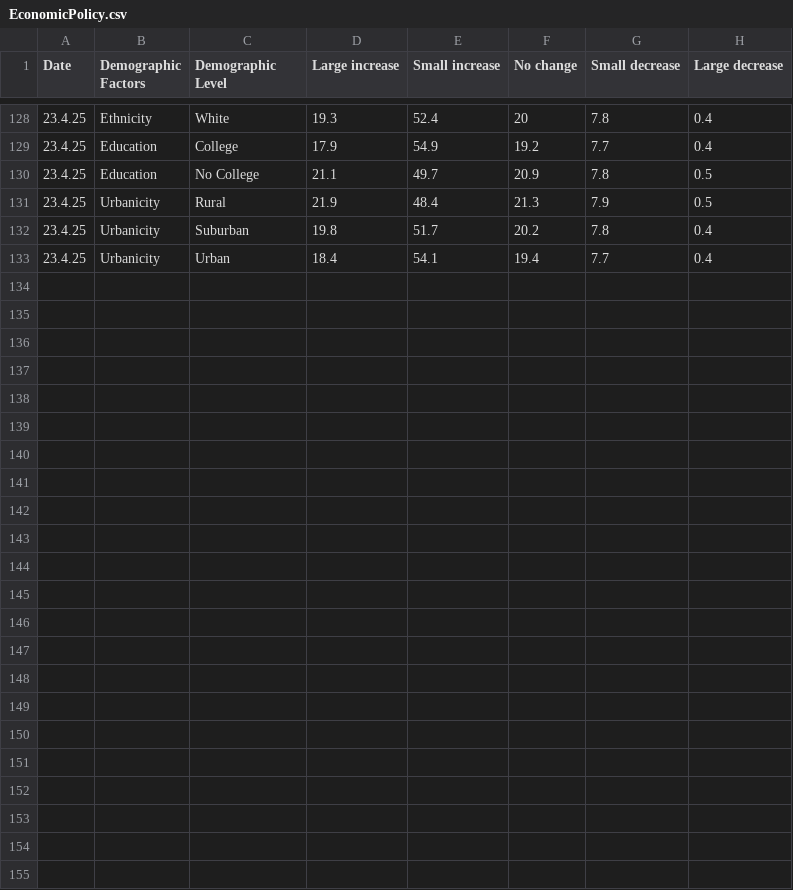
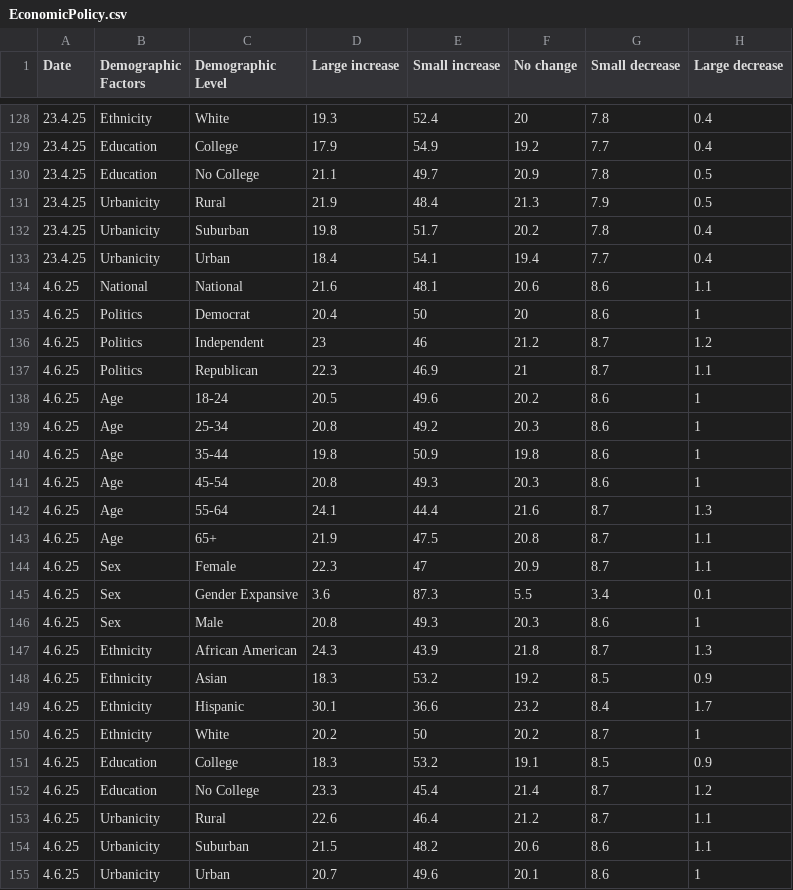
Before and after one commit to a-j-gordon/prolific-polling, a CSV file: EconomicPolicy.csv, drawn as a sheet; only a part is shown, gaps mark what is left out; the diff names each change by its address in the sheet, - before the commit and + after, or states it on an @@ line.

```diff
--- a/EconomicPolicy.csv
+++ b/EconomicPolicy.csv
+row 134: 4.6.25 | National | National | 21.6 | 48.1 | 20.6 | 8.6 | 1.1
+row 135: 4.6.25 | Politics | Democrat | 20.4 | 50 | 20 | 8.6 | 1
+row 136: 4.6.25 | Politics | Independent | 23 | 46 | 21.2 | 8.7 | 1.2
+row 137: 4.6.25 | Politics | Republican | 22.3 | 46.9 | 21 | 8.7 | 1.1
+row 138: 4.6.25 | Age | 18-24 | 20.5 | 49.6 | 20.2 | 8.6 | 1
+row 139: 4.6.25 | Age | 25-34 | 20.8 | 49.2 | 20.3 | 8.6 | 1
+row 140: 4.6.25 | Age | 35-44 | 19.8 | 50.9 | 19.8 | 8.6 | 1
+row 141: 4.6.25 | Age | 45-54 | 20.8 | 49.3 | 20.3 | 8.6 | 1
+row 142: 4.6.25 | Age | 55-64 | 24.1 | 44.4 | 21.6 | 8.7 | 1.3
+row 143: 4.6.25 | Age | 65+ | 21.9 | 47.5 | 20.8 | 8.7 | 1.1
+row 144: 4.6.25 | Sex | Female | 22.3 | 47 | 20.9 | 8.7 | 1.1
+row 145: 4.6.25 | Sex | Gender Expansive | 3.6 | 87.3 | 5.5 | 3.4 | 0.1
+row 146: 4.6.25 | Sex | Male | 20.8 | 49.3 | 20.3 | 8.6 | 1
+row 147: 4.6.25 | Ethnicity | African American | 24.3 | 43.9 | 21.8 | 8.7 | 1.3
+row 148: 4.6.25 | Ethnicity | Asian | 18.3 | 53.2 | 19.2 | 8.5 | 0.9
+row 149: 4.6.25 | Ethnicity | Hispanic | 30.1 | 36.6 | 23.2 | 8.4 | 1.7
+row 150: 4.6.25 | Ethnicity | White | 20.2 | 50 | 20.2 | 8.7 | 1
+row 151: 4.6.25 | Education | College | 18.3 | 53.2 | 19.1 | 8.5 | 0.9
+row 152: 4.6.25 | Education | No College | 23.3 | 45.4 | 21.4 | 8.7 | 1.2
+row 153: 4.6.25 | Urbanicity | Rural | 22.6 | 46.4 | 21.2 | 8.7 | 1.1
+row 154: 4.6.25 | Urbanicity | Suburban | 21.5 | 48.2 | 20.6 | 8.6 | 1.1
+row 155: 4.6.25 | Urbanicity | Urban | 20.7 | 49.6 | 20.1 | 8.6 | 1
```
Also changed, not shown: DTfavour.csv, ForeignPolicy.csv, 4 other files.
